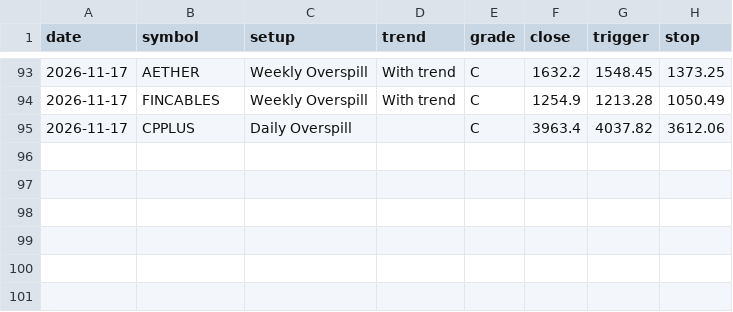
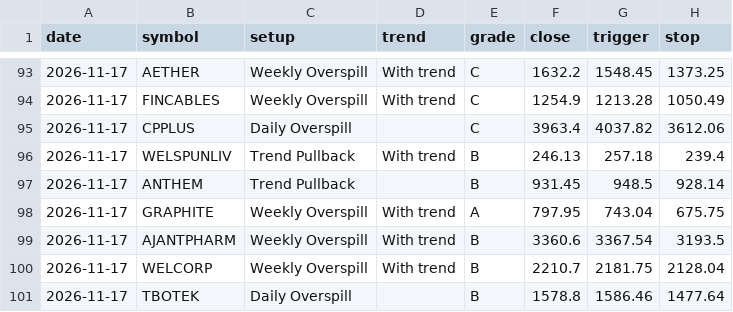
Before and after one commit to kapoorvivek4u-bit/TRENDFIRE_2.0, a CSV file: data/equity_ready_log.csv, drawn as a sheet; only a part is shown, gaps mark what is left out; the diff names each change by its address in the sheet, - before the commit and + after, or states it on an @@ line.

Commit message:
Equity scan 2026-11-17T08:57Z

```diff
--- a/data/equity_ready_log.csv
+++ b/data/equity_ready_log.csv
+row 96: 2026-11-17 | WELSPUNLIV | Trend Pullback | With trend | B | 246.13 | 257.18 | 239.4
+row 97: 2026-11-17 | ANTHEM | Trend Pullback |  | B | 931.45 | 948.5 | 928.14
+row 98: 2026-11-17 | GRAPHITE | Weekly Overspill | With trend | A | 797.95 | 743.04 | 675.75
+row 99: 2026-11-17 | AJANTPHARM | Weekly Overspill | With trend | B | 3360.6 | 3367.54 | 3193.5
+row 100: 2026-11-17 | WELCORP | Weekly Overspill | With trend | B | 2210.7 | 2181.75 | 2128.04
+row 101: 2026-11-17 | TBOTEK | Daily Overspill |  | B | 1578.8 | 1586.46 | 1477.64
```
Also changed, not shown: 3 other files.
